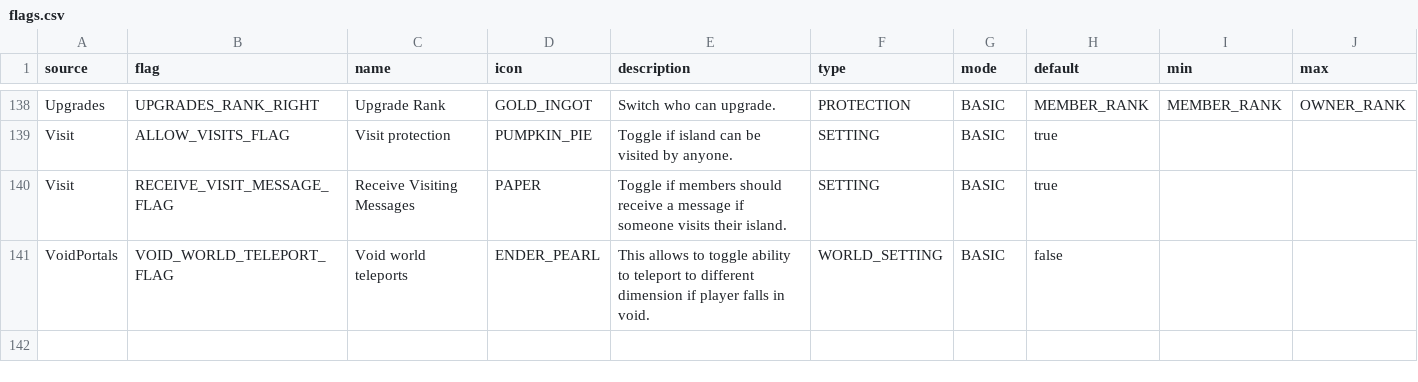
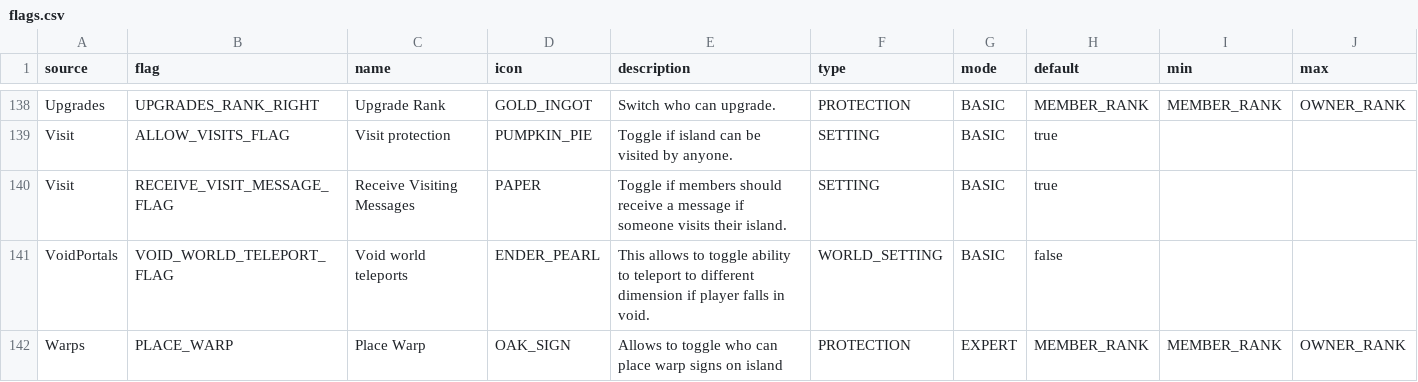
Before and after one commit to BentoBoxWorld/docs, a CSV file: data/flags.csv, drawn as a sheet; only a part is shown, gaps mark what is left out.

Commit message:
Add warps flag

```diff
--- a/data/flags.csv
+++ b/data/flags.csv
@@ -141 +141,2 @@ Visit,RECEIVE_VISIT_MESSAGE_FLAG,Receive Visiting Messages,PAPER,Toggle if membe
 VoidPortals,VOID_WORLD_TELEPORT_FLAG,Void world teleports,ENDER_PEARL,This allows to toggle ability to teleport to different dimension if player falls in void.,WORLD_SETTING,BASIC,false,,
+Warps,PLACE_WARP,Place Warp,OAK_SIGN,Allows to toggle who can place warp signs on island,PROTECTION,EXPERT,MEMBER_RANK,MEMBER_RANK,OWNER_RANK
```
